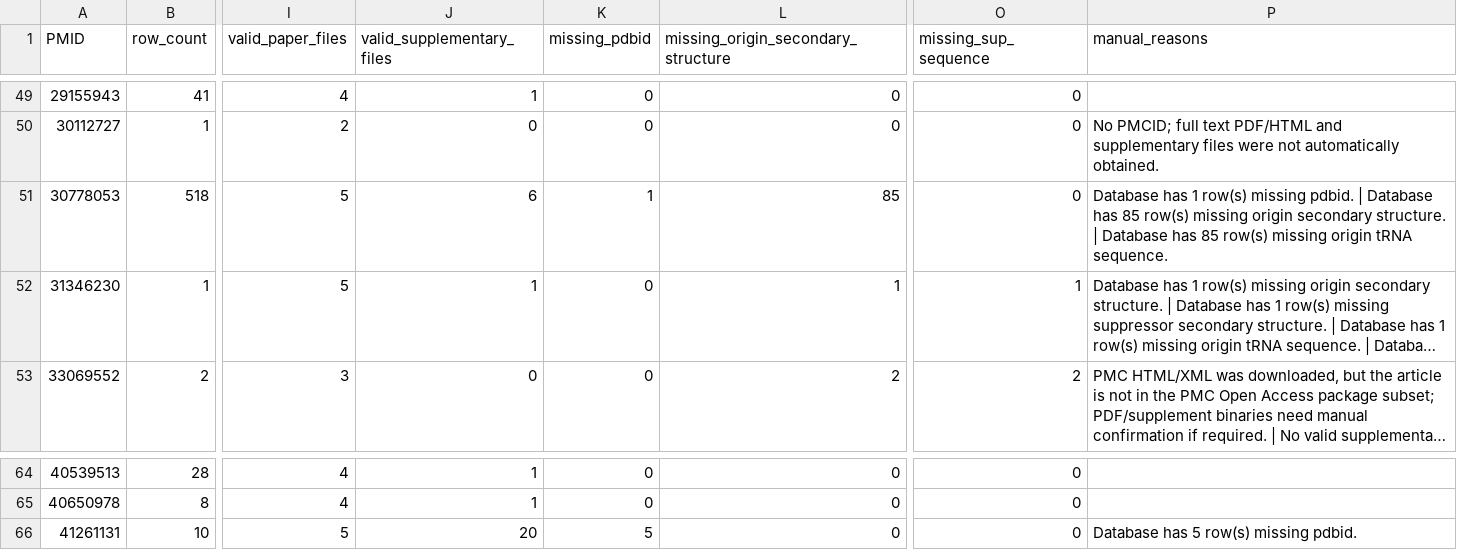
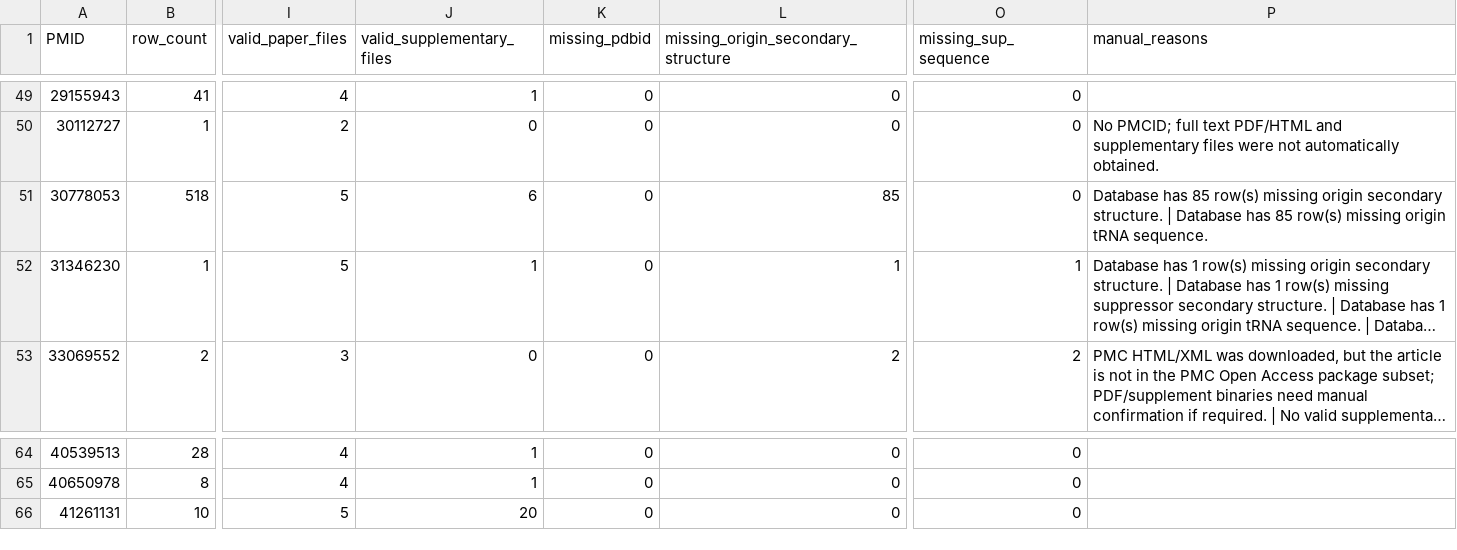
Before and after one commit to Lovelumine/trna-database, a TSV file: docs/curation/tRNAtherapeutics/manifests/paper_manifest_validated.tsv, drawn as a sheet; only a part is shown, gaps mark what is left out; long unchanged cells end in …; the diff names each change by its address in the sheet, - before the commit and + after, or states it on an @@ line.

```diff
--- a/docs/curation/tRNAtherapeutics/manifests/paper_manifest_validated.tsv
+++ b/docs/curation/tRNAtherapeutics/manifests/paper_manifest_validated.tsv
-K51 (missing_pdbid): 1
+K51 (missing_pdbid): 0
-P51 (manual_reasons): Database has 1 row(s) missing pdbid. | Database has 85 row(s)…
+P51 (manual_reasons): Database has 85 row(s)…
-K66 (missing_pdbid): 5
+K66 (missing_pdbid): 0
-P66 (manual_reasons): Database has 5 row(s) missing pdbid.
+P66 (manual_reasons): (empty)
```
Also changed, not shown: docs/curation/tRNAtherapeutics/af3_inputs/pdbid_plan.tsv, docs/curation/tRNAtherapeutics/manifests/field_gap_report.tsv, 8 other files.
